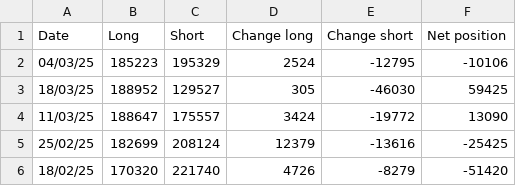
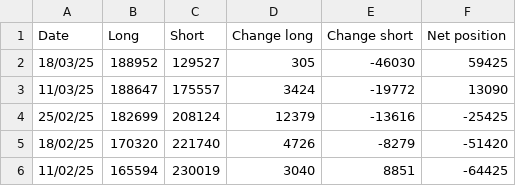
Before and after one commit to Wohou/Rapport_COT, a CSV file: csv/EUR.csv, drawn as a sheet; only a part is shown; the shorter side is filled out with more unchanged rows.

```diff
--- a/csv/EUR.csv
+++ b/csv/EUR.csv
@@ -1,3 +1,2 @@
 Date,Long,Short,Change long,Change short,Net position
-04/03/25,185223,195329,2524,-12795,-10106,
 18/03/25,188952,129527,305,-46030,59425,
```
Also changed, not shown: csv/GAS.csv, csv/GOLD.csv, 20 other files.
